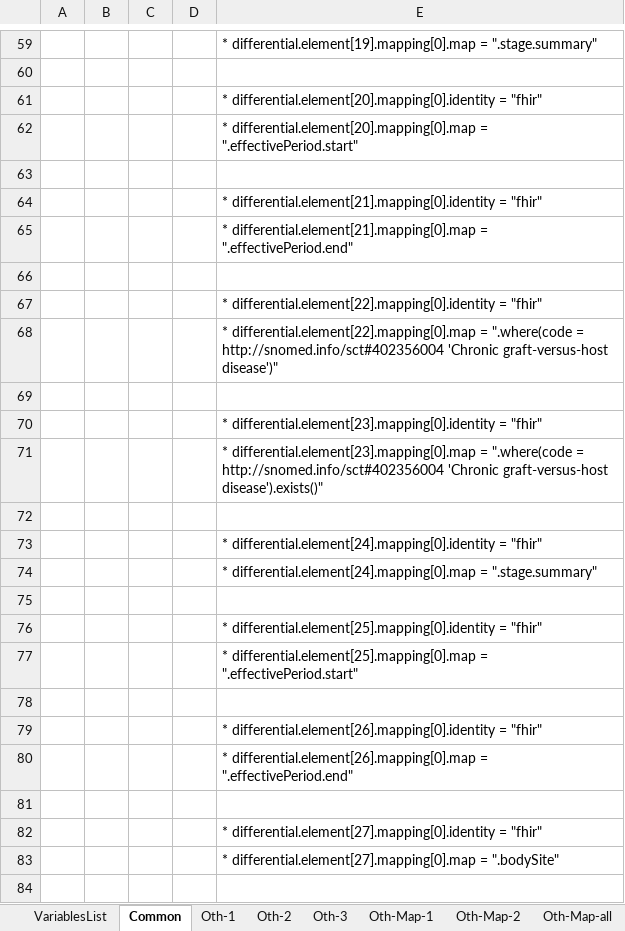
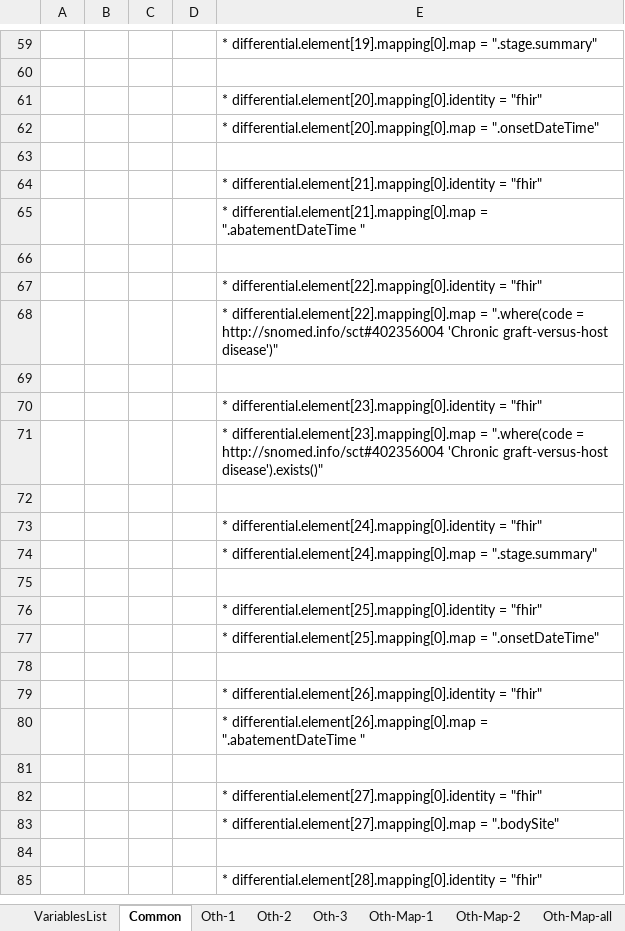
Before and after one commit to hl7-eu/pcsp, an Excel workbook: pcsp-fhir-lm-sushi-part-2.xlsm, sheet Common, drawn as a sheet; only a part is shown, gaps mark what is left out; the shorter side is filled out with more unchanged rows; values as stored, in another font and other column widths than the file's, no borders; charts and pictures not drawn; the diff names each change by its address in the sheet, - before the commit and + after, or states it on an @@ line.

```diff
--- a/pcsp-fhir-lm-sushi-part-2.xlsm (sheet Common)
+++ b/pcsp-fhir-lm-sushi-part-2.xlsm (sheet Common)
-E62: …differential.element[20].mapping[0].map = ".effectivePeriod.start"
+E62: …differential.element[20].mapping[0].map = ".onsetDateTime"
-E65: …differential.element[21].mapping[0].map = ".effectivePeriod.end"
+E65: …differential.element[21].mapping[0].map = ".abatementDateTime "
-E77: …differential.element[25].mapping[0].map = ".effectivePeriod.start"
+E77: …differential.element[25].mapping[0].map = ".onsetDateTime"
-E80: …differential.element[26].mapping[0].map = ".effectivePeriod.end"
+E80: …differential.element[26].mapping[0].map = ".abatementDateTime "
```
Also changed, not shown: sheet Sct-Map-1, sheet Sct-Map-all, sheet Sct-Map-2, 3 other files.
